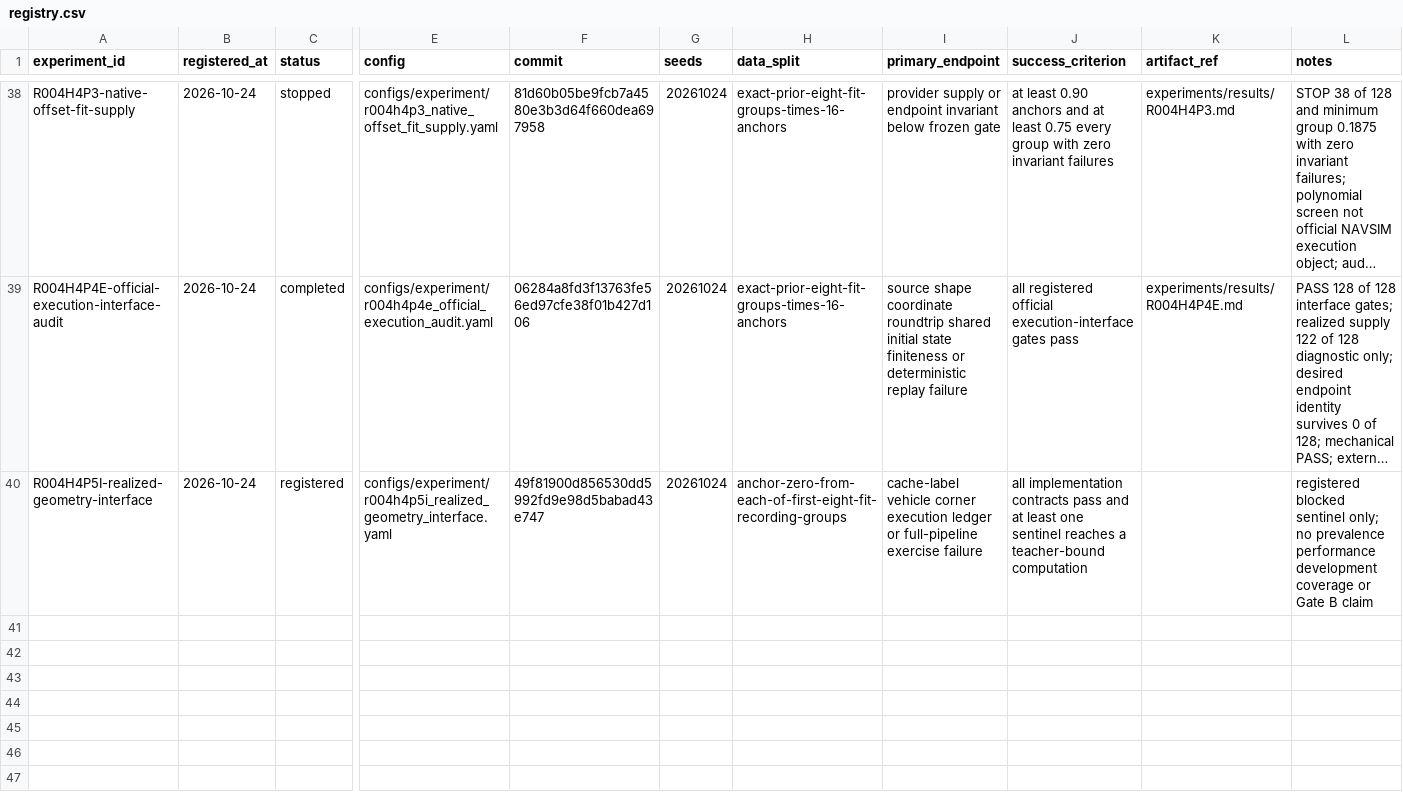
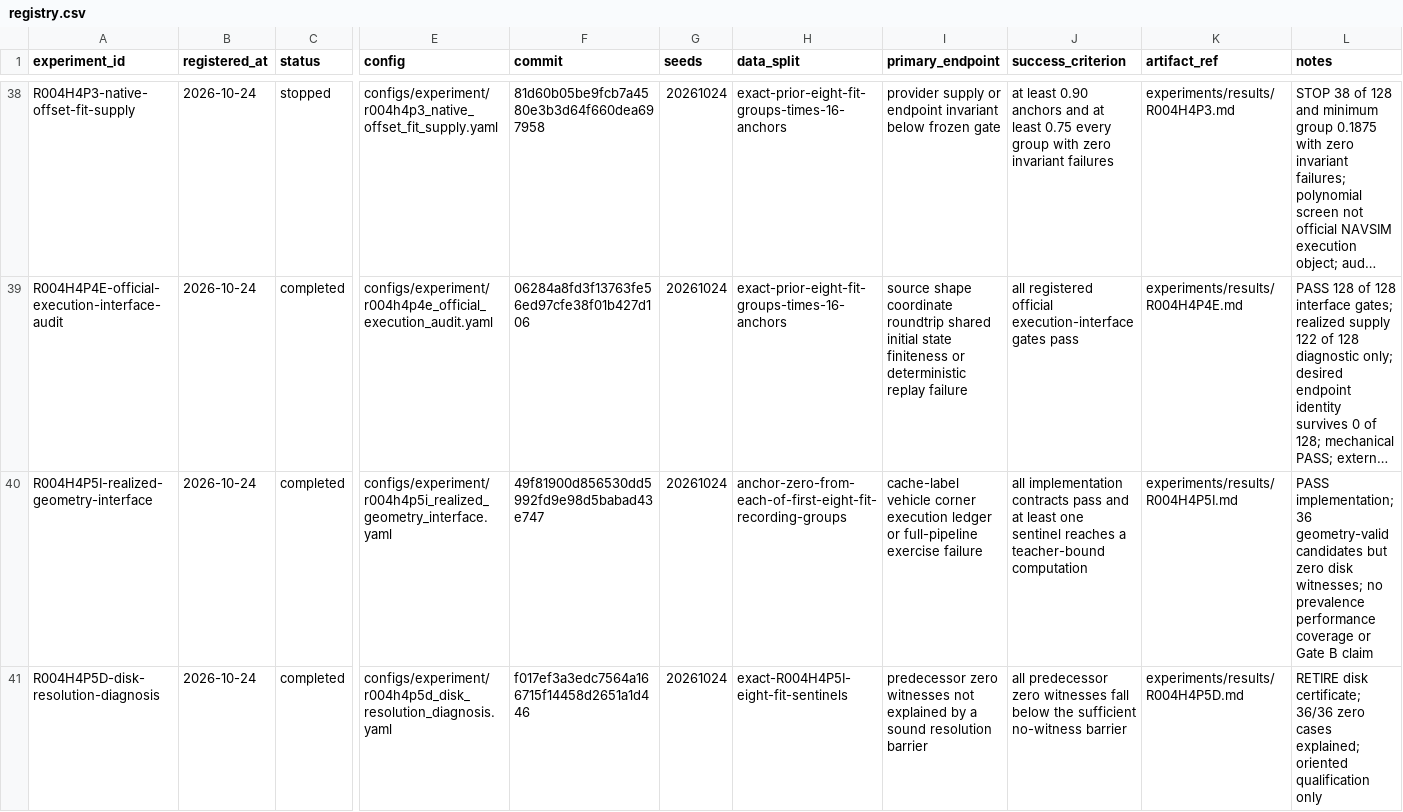
Before and after one commit to KUN-11-77/AORTA-Drive, a CSV file: experiments/registry.csv, drawn as a sheet; only a part is shown, gaps mark what is left out; long unchanged cells end in …; rows hold the shown columns only; the diff covers the shown part only; the diff names each change by its address in the sheet, - before the commit and + after, or states it on an @@ line.

Commit message:
exp: register dual-track mechanism validation

```diff
--- a/experiments/registry.csv
+++ b/experiments/registry.csv
-C40 (status): registered
+C40 (status): completed
-K40 (artifact_ref): (empty)
+K40 (artifact_ref): experiments/results/R004H4P5I.md
-L40 (notes): registered blocked sentinel only; no prevalence performance development coverage or…
+L40 (notes): PASS implementation; 36 geometry-valid candidates but zero disk witnesses; no prevalence performance coverage or…
+row 41: R004H4P5D-disk-resolution-diagnosis | 2026-10-24 | completed | configs/experiment/r004h4p5d_disk_resolution_diagnosis.yaml | f017ef3a3edc7564a166715f14458d2651a1d446 | 20261024 | exact-R004H4P5I-eight-fit-sentinels | predecessor zero witnesses not explained by a sound resolution barrier | all predecessor zero witnesses fall below the sufficient no-witness barrier | experiments/results/R004H4P5D.md | RETIRE disk certificate; 36/36 zero cases explained; oriented qualification only
```
Also changed, not shown: 2 added rows elsewhere in this file, 11 other files.
